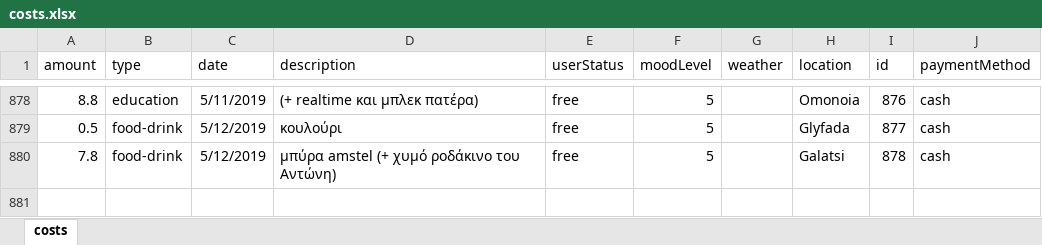
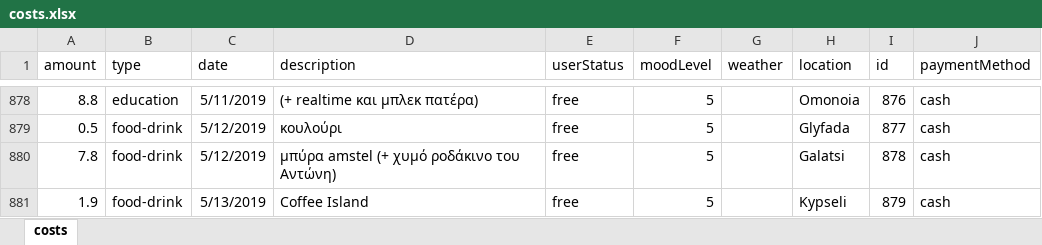
Before and after one commit to Blackpeak/Morgan, an Excel workbook: DataBase/Manos costs/costs.xlsx, sheet costs, drawn as a sheet; only a part is shown, gaps mark what is left out; values as stored, in another font and other column widths than the file's, no borders; table styles not drawn; the diff names each change by its address in the sheet, - before the commit and + after, or states it on an @@ line.

Commit message:
update costs

```diff
--- a/DataBase/Manos costs/costs.xlsx (sheet costs)
+++ b/DataBase/Manos costs/costs.xlsx (sheet costs)
+row 881: 1.9 | food-drink | 5/13/2019 | Coffee Island | free | 5 |  | Kypseli | 879 | cash
```
